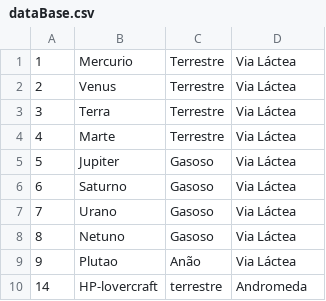
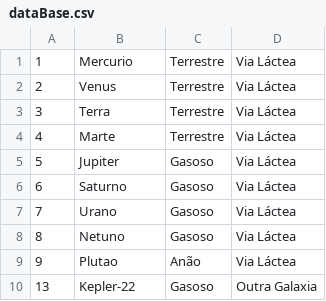
Before and after one commit to Villlas/Cadastro-Planetas, a CSV file: Data/dataBase.csv, drawn as a sheet.

```diff
--- a/Data/dataBase.csv
+++ b/Data/dataBase.csv
@@ -9,2 +9,2 @@
 9;Plutao;Anão;Via Láctea
-14;HP-lovercraft;terrestre;Andromeda
+13;Kepler-22;Gasoso;Outra Galaxia
```
Also changed, not shown: 3 other files.
